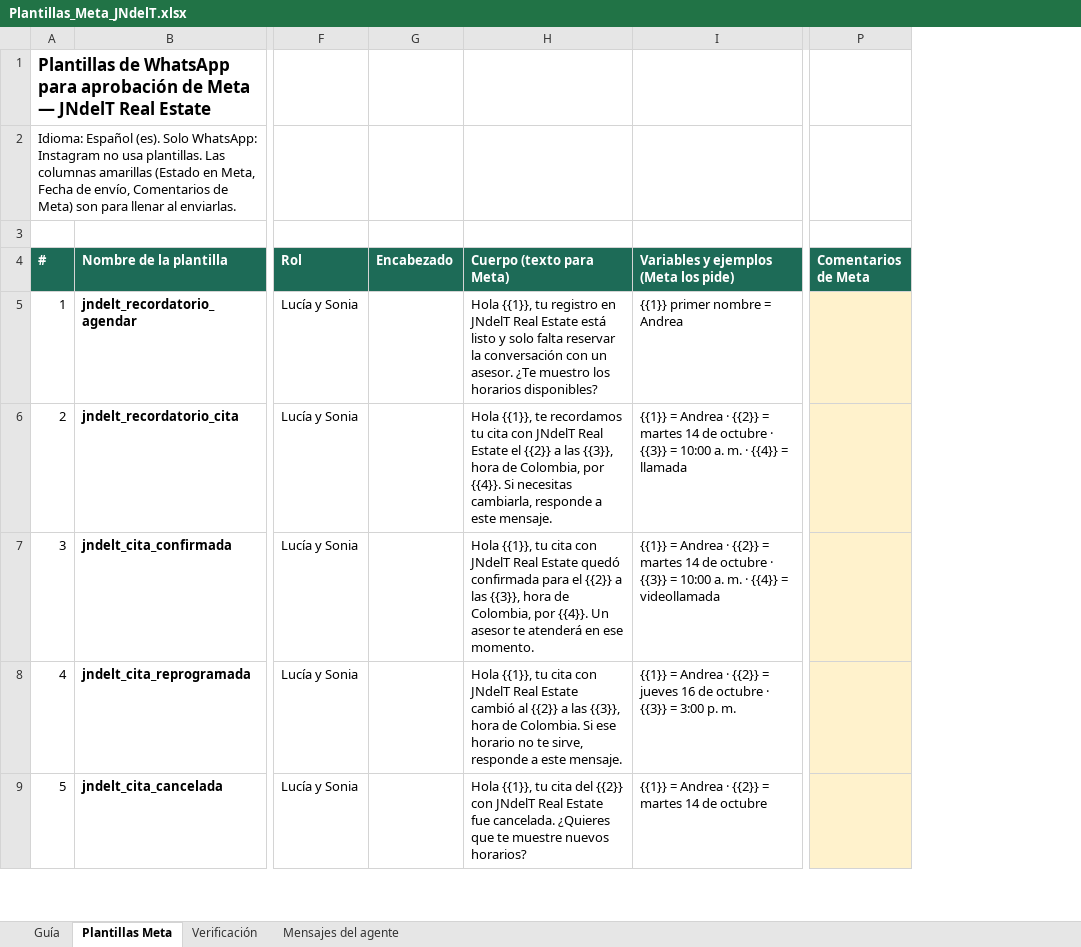
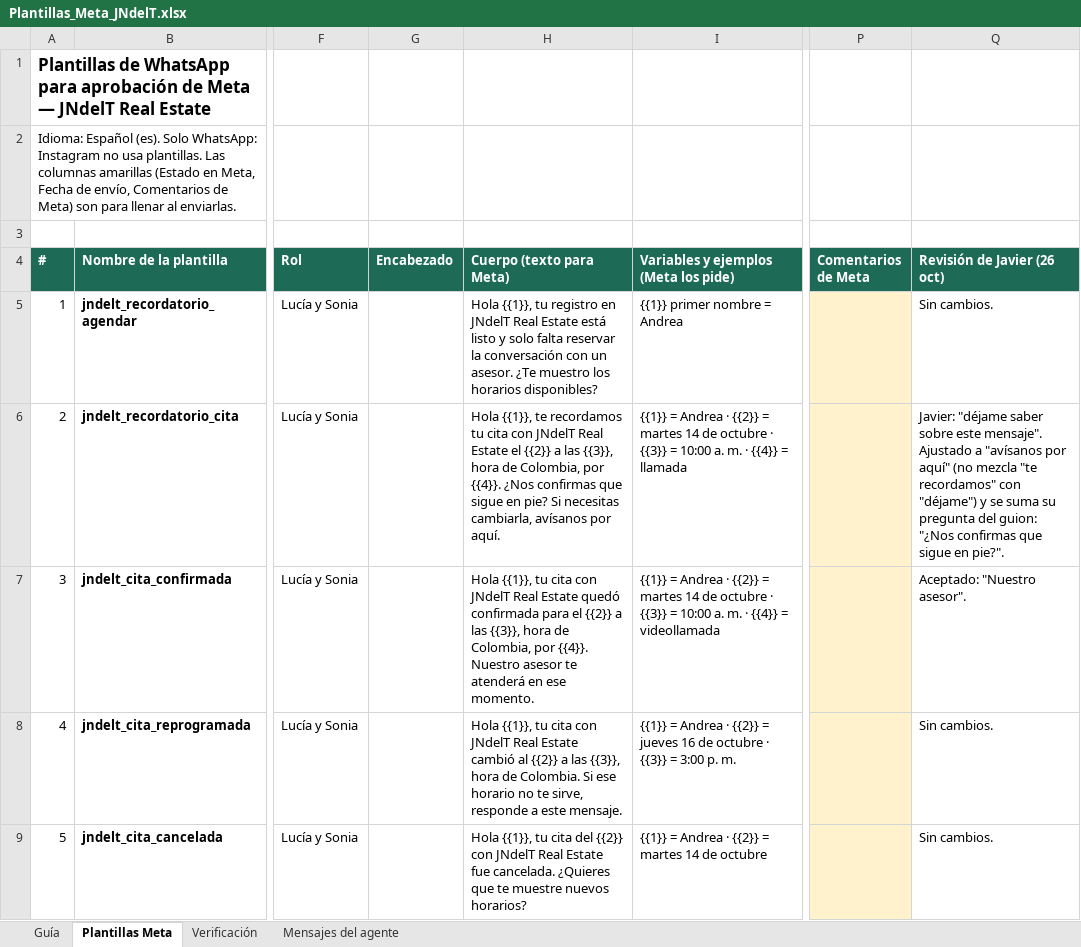
Before and after one commit to rrivasdev-apps/agente-inmobiliario, an Excel workbook: entregables/Plantillas_Meta_JNdelT.xlsx, sheet Plantillas Meta, drawn as a sheet; only a part is shown, gaps mark what is left out; values as stored, in another font and other column widths than the file's, no borders; the diff covers the shown part only; the diff names each change by its address in the sheet, - before the commit and + after, or states it on an @@ line.

```diff
--- a/entregables/Plantillas_Meta_JNdelT.xlsx (sheet Plantillas Meta)
+++ b/entregables/Plantillas_Meta_JNdelT.xlsx (sheet Plantillas Meta)
+column Q (Revisión de Javier (26 oct)), rows 5-9: Sin cambios. | Javier: "déjame saber sobre este mensaje". Ajustado a "avísanos por aquí" (no mezcla "te recordamos" con "déjame") y se suma su pregunta del guion: "¿Nos confirmas que sigue en pie?". | Aceptado: "Nuestro asesor". | Sin cambios. | Sin cambios.
-H6 (Cuerpo (texto para Meta)): …por {{4}}. Si necesitas cambiarla, responde a este mensaje.
+H6 (Cuerpo (texto para Meta)): …por {{4}}. ¿Nos confirmas que sigue en pie? Si necesitas cambiarla, avísanos por aquí.
-H7 (Cuerpo (texto para Meta)): …por {{4}}. Un asesor te…
+H7 (Cuerpo (texto para Meta)): …por {{4}}. Nuestro asesor te…
```
Also changed, not shown: 4 added rows and 3 edited cells elsewhere in this sheet, sheet Verificación, sheet Mensajes del agente, sheet Guía, 25 other files.
